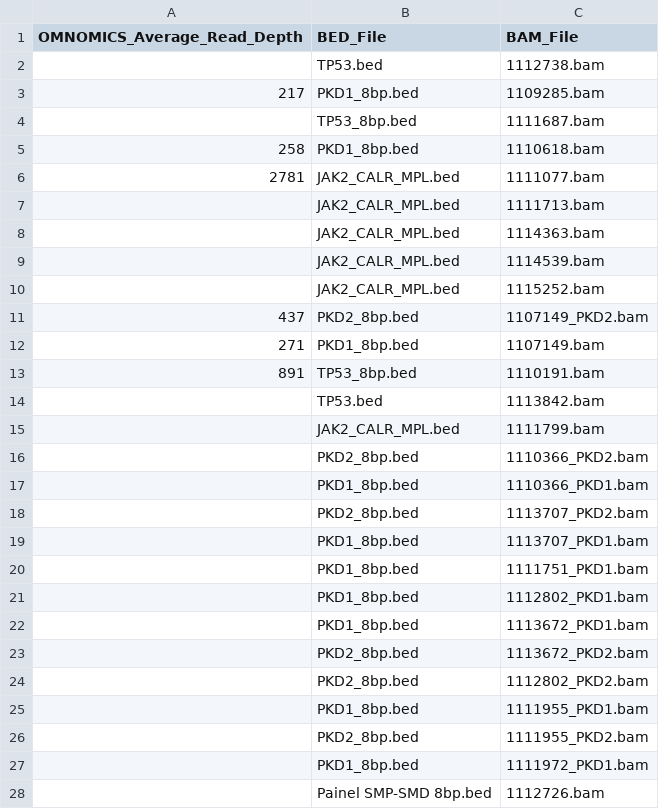
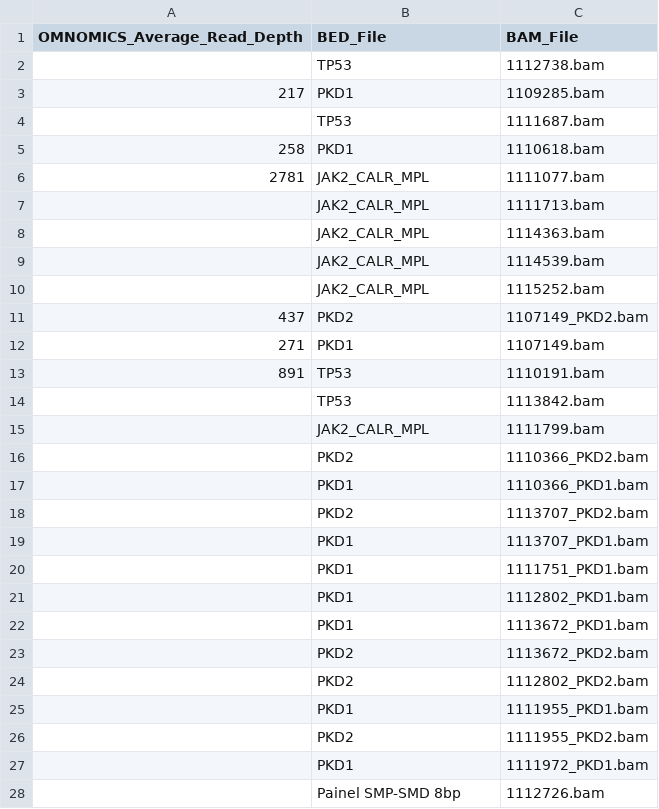
Before and after one commit to pfcv99/metrics_app, a CSV file: data/bam_bed_map/bam_bed_map.csv, drawn as a sheet; only a part is shown; the diff covers the shown part only.

```diff
--- a/data/bam_bed_map/bam_bed_map.csv
+++ b/data/bam_bed_map/bam_bed_map.csv
@@ -1,28 +1,28 @@
 OMNOMICS_Average_Read_Depth,BED_File,BAM_File
-,TP53.bed,1112738.bam
-217,PKD1_8bp.bed,1109285.bam
-,TP53_8bp.bed,1111687.bam
-258,PKD1_8bp.bed,1110618.bam
-2781,JAK2_CALR_MPL.bed,1111077.bam
-,JAK2_CALR_MPL.bed,1111713.bam
-,JAK2_CALR_MPL.bed,1114363.bam
-,JAK2_CALR_MPL.bed,1114539.bam
-,JAK2_CALR_MPL.bed,1115252.bam
-437,PKD2_8bp.bed,1107149_PKD2.bam
-271,PKD1_8bp.bed,1107149.bam
-891,TP53_8bp.bed,1110191.bam
-,TP53.bed,1113842.bam
-,JAK2_CALR_MPL.bed,1111799.bam
-,PKD2_8bp.bed,1110366_PKD2.bam
-,PKD1_8bp.bed,1110366_PKD1.bam
-,PKD2_8bp.bed,1113707_PKD2.bam
-,PKD1_8bp.bed,1113707_PKD1.bam
-,PKD1_8bp.bed,1111751_PKD1.bam
-,PKD1_8bp.bed,1112802_PKD1.bam
-,PKD1_8bp.bed,1113672_PKD1.bam
-,PKD2_8bp.bed,1113672_PKD2.bam
-,PKD2_8bp.bed,1112802_PKD2.bam
-,PKD1_8bp.bed,1111955_PKD1.bam
-,PKD2_8bp.bed,1111955_PKD2.bam
-,PKD1_8bp.bed,1111972_PKD1.bam
-,Painel SMP-SMD 8bp.bed,1112726.bam
+,TP53,1112738.bam
+217,PKD1,1109285.bam
+,TP53,1111687.bam
+258,PKD1,1110618.bam
+2781,JAK2_CALR_MPL,1111077.bam
+,JAK2_CALR_MPL,1111713.bam
+,JAK2_CALR_MPL,1114363.bam
+,JAK2_CALR_MPL,1114539.bam
+,JAK2_CALR_MPL,1115252.bam
+437,PKD2,1107149_PKD2.bam
+271,PKD1,1107149.bam
+891,TP53,1110191.bam
+,TP53,1113842.bam
+,JAK2_CALR_MPL,1111799.bam
+,PKD2,1110366_PKD2.bam
+,PKD1,1110366_PKD1.bam
+,PKD2,1113707_PKD2.bam
+,PKD1,1113707_PKD1.bam
+,PKD1,1111751_PKD1.bam
+,PKD1,1112802_PKD1.bam
+,PKD1,1113672_PKD1.bam
+,PKD2,1113672_PKD2.bam
+,PKD2,1112802_PKD2.bam
+,PKD1,1111955_PKD1.bam
+,PKD2,1111955_PKD2.bam
+,PKD1,1111972_PKD1.bam
+,Painel SMP-SMD 8bp,1112726.bam
```
Also changed, not shown: 5 edited cells elsewhere in this file, 7 other files.
